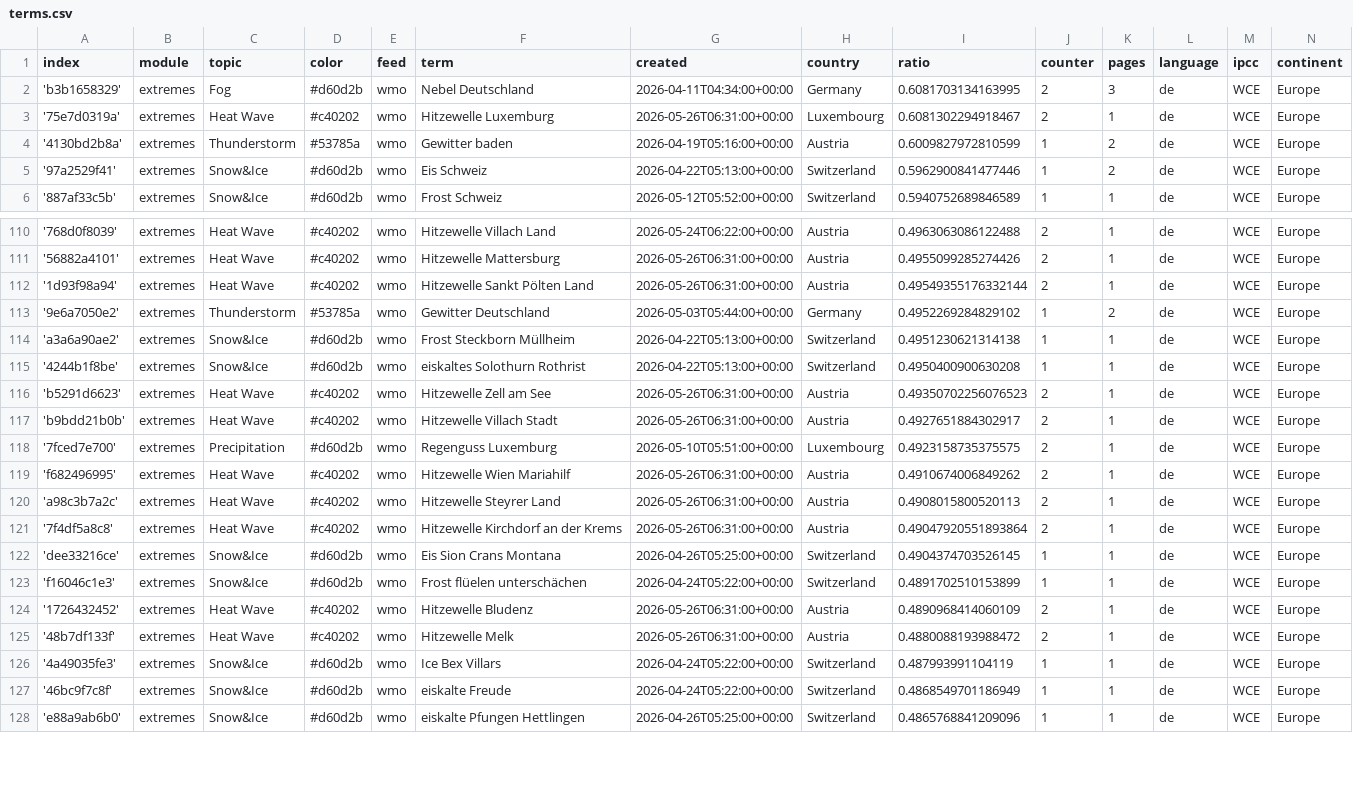
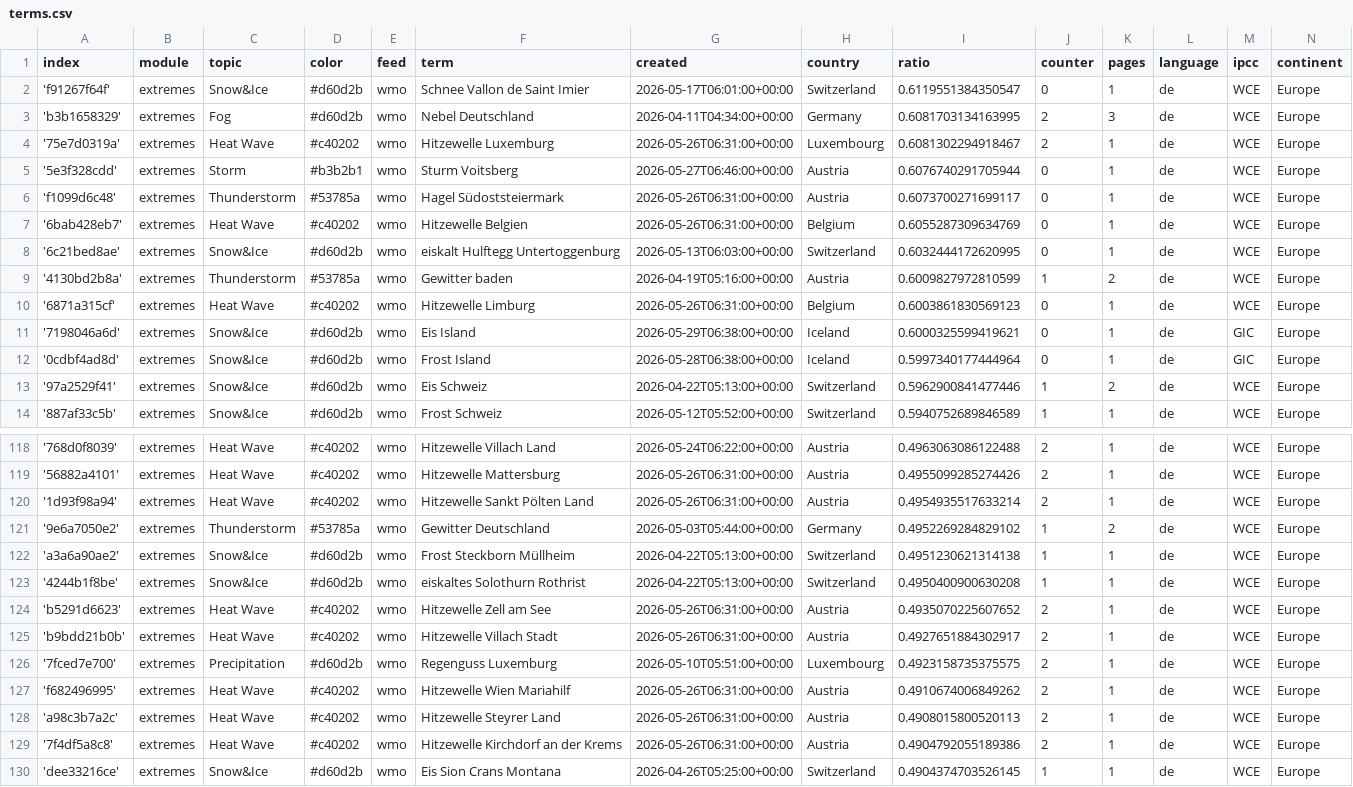
Before and after one commit to pg-ufr-news/germanExtremes, a CSV file: terms.csv, drawn as a sheet; only a part is shown, gaps mark what is left out; the shorter side is filled out with more unchanged rows; the diff covers the shown part only.

Commit message:
Commit from GitHub Actions (import:0.0)

```diff
--- a/terms.csv
+++ b/terms.csv
@@ -1,5 +1,13 @@
 index,module,topic,color,feed,term,created,country,ratio,counter,pages,language,ipcc,continent
+'f91267f64f',extremes,Snow&Ice,#d60d2b,wmo,Schnee Vallon de Saint Imier,2026-05-17T06:01:00+00:00,Switzerland,0.6119551384350547,0,1,de,WCE,Europe
 'b3b1658329',extremes,Fog,#d60d2b,wmo,Nebel Deutschland,2026-04-11T04:34:00+00:00,Germany,0.6081703134163995,2,3,de,WCE,Europe
 '75e7d0319a',extremes,Heat Wave,#c40202,wmo,Hitzewelle Luxemburg,2026-05-26T06:31:00+00:00,Luxembourg,0.6081302294918467,2,1,de,WCE,Europe
+'5e3f328cdd',extremes,Storm,#b3b2b1,wmo,Sturm Voitsberg,2026-05-27T06:46:00+00:00,Austria,0.6076740291705944,0,1,de,WCE,Europe
+'f1099d6c48',extremes,Thunderstorm,#53785a,wmo,Hagel Südoststeiermark,2026-05-26T06:31:00+00:00,Austria,0.6073700271699117,0,1,de,WCE,Europe
+'6bab428eb7',extremes,Heat Wave,#c40202,wmo,Hitzewelle Belgien,2026-05-26T06:31:00+00:00,Belgium,0.6055287309634769,0,1,de,WCE,Europe
+'6c21bed8ae',extremes,Snow&Ice,#d60d2b,wmo,eiskalt Hulftegg Untertoggenburg,2026-05-13T06:03:00+00:00,Switzerland,0.6032444172620995,0,1,de,WCE,Europe
 '4130bd2b8a',extremes,Thunderstorm,#53785a,wmo,Gewitter baden,2026-04-19T05:16:00+00:00,Austria,0.6009827972810599,1,2,de,WCE,Europe
+'6871a315cf',extremes,Heat Wave,#c40202,wmo,Hitzewelle Limburg,2026-05-26T06:31:00+00:00,Belgium,0.6003861830569123,0,1,de,WCE,Europe
+'7198046a6d',extremes,Snow&Ice,#d60d2b,wmo,Eis Island,2026-05-29T06:38:00+00:00,Iceland,0.6000325599419621,0,1,de,GIC,Europe
+'0cdbf4ad8d',extremes,Snow&Ice,#d60d2b,wmo,Frost Island,2026-05-28T06:38:00+00:00,Iceland,0.5997340177444964,0,1,de,GIC,Europe
 '97a2529f41',extremes,Snow&Ice,#d60d2b,wmo,Eis Schweiz,2026-04-22T05:13:00+00:00,Switzerland,0.5962900841477446,1,2,de,WCE,Europe
@@ -111,3 +119,3 @@ index,module,topic,color,feed,term,created,country,ratio,counter,pages,language,
 '56882a4101',extremes,Heat Wave,#c40202,wmo,Hitzewelle Mattersburg,2026-05-26T06:31:00+00:00,Austria,0.4955099285274426,2,1,de,WCE,Europe
-'1d93f98a94',extremes,Heat Wave,#c40202,wmo,Hitzewelle Sankt Pölten Land,2026-05-26T06:31:00+00:00,Austria,0.49549355176332144,2,1,de,WCE,Europe
+'1d93f98a94',extremes,Heat Wave,#c40202,wmo,Hitzewelle Sankt Pölten Land,2026-05-26T06:31:00+00:00,Austria,0.4954935517633214,2,1,de,WCE,Europe
 '9e6a7050e2',extremes,Thunderstorm,#53785a,wmo,Gewitter Deutschland,2026-05-03T05:44:00+00:00,Germany,0.4952269284829102,1,2,de,WCE,Europe
@@ -115,3 +123,3 @@ index,module,topic,color,feed,term,created,country,ratio,counter,pages,language,
 '4244b1f8be',extremes,Snow&Ice,#d60d2b,wmo,eiskaltes Solothurn Rothrist,2026-04-22T05:13:00+00:00,Switzerland,0.4950400900630208,1,1,de,WCE,Europe
-'b5291d6623',extremes,Heat Wave,#c40202,wmo,Hitzewelle Zell am See,2026-05-26T06:31:00+00:00,Austria,0.49350702256076523,2,1,de,WCE,Europe
+'b5291d6623',extremes,Heat Wave,#c40202,wmo,Hitzewelle Zell am See,2026-05-26T06:31:00+00:00,Austria,0.4935070225607652,2,1,de,WCE,Europe
 'b9bdd21b0b',extremes,Heat Wave,#c40202,wmo,Hitzewelle Villach Stadt,2026-05-26T06:31:00+00:00,Austria,0.4927651884302917,2,1,de,WCE,Europe
@@ -120,3 +128,3 @@ index,module,topic,color,feed,term,created,country,ratio,counter,pages,language,
 'a98c3b7a2c',extremes,Heat Wave,#c40202,wmo,Hitzewelle Steyrer Land,2026-05-26T06:31:00+00:00,Austria,0.4908015800520113,2,1,de,WCE,Europe
-'7f4df5a8c8',extremes,Heat Wave,#c40202,wmo,Hitzewelle Kirchdorf an der Krems,2026-05-26T06:31:00+00:00,Austria,0.49047920551893864,2,1,de,WCE,Europe
+'7f4df5a8c8',extremes,Heat Wave,#c40202,wmo,Hitzewelle Kirchdorf an der Krems,2026-05-26T06:31:00+00:00,Austria,0.4904792055189386,2,1,de,WCE,Europe
 'dee33216ce',extremes,Snow&Ice,#d60d2b,wmo,Eis Sion Crans Montana,2026-04-26T05:25:00+00:00,Switzerland,0.4904374703526145,1,1,de,WCE,Europe
```
Also changed, not shown: 2 edited cells elsewhere in this file.
